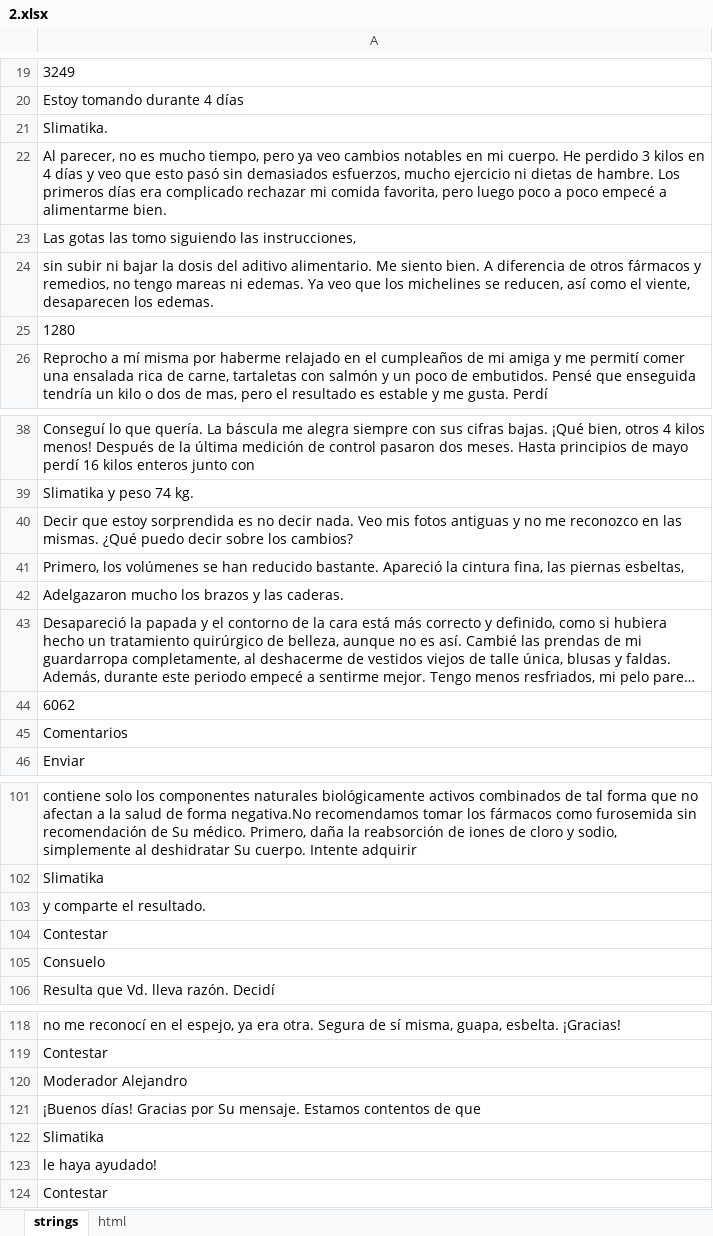
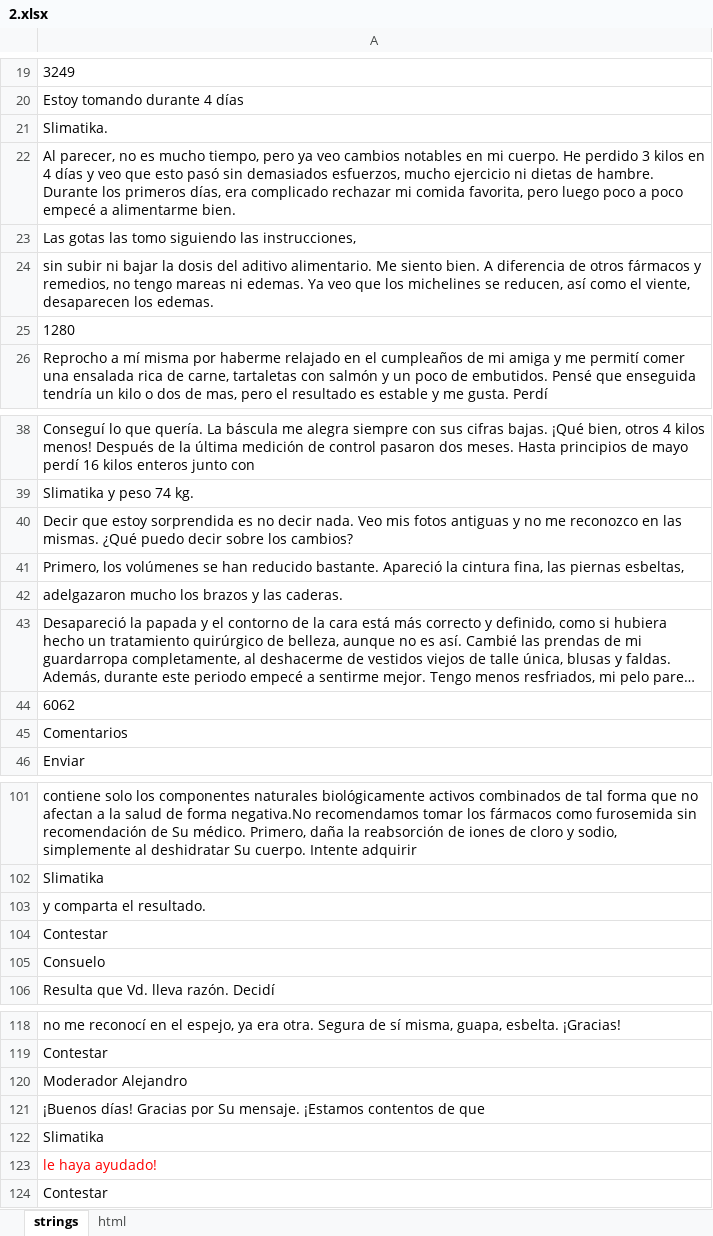
Before and after one commit to DanzigWebb/lands, an Excel workbook: pre/blog/es/2/2.xlsx, sheet strings, drawn as a sheet; only a part is shown, gaps mark what is left out; long unchanged cells end in …; values as stored, in another font and other column widths than the file's, no borders; charts and pictures not drawn; the diff names each change by its address in the sheet, - before the commit and + after, or states it on an @@ line.

```diff
--- a/pre/blog/es/2/2.xlsx (sheet strings)
+++ b/pre/blog/es/2/2.xlsx (sheet strings)
-A22: …de hambre. Los primeros días era complicado…
+A22: …de hambre. Durante los primeros días, era complicado…
-A42: Adelgazaron mucho los brazos y las caderas.
+A42: adelgazaron mucho los brazos y las caderas.
-A103: y comparte el resultado.
+A103: y comparta el resultado.
-A121: …Su mensaje. Estamos contentos de…
+A121: …Su mensaje. ¡Estamos contentos de…
-A123 text colour: black
+A123 text colour: #FF0000
```
Also changed, not shown: pre/blog/es/1/1.xlsx, pre/blog/es/3/3.xlsx, 6 other files.
